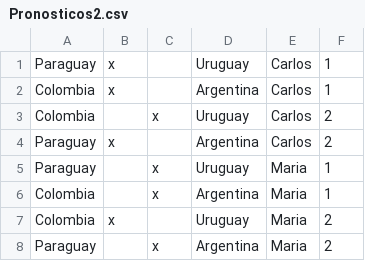
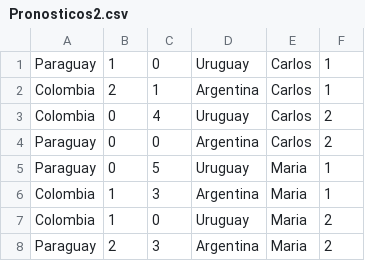
Before and after one commit to gldev-96/pronosticos-partidos-neo, a CSV file: src/main/java/models/Pronosticos2.csv, drawn as a sheet.

Commit message:
Update Pronosticos2.csv
Cambie los goles de string "x", a int... todos tenemos lo mismo

```diff
--- a/src/main/java/models/Pronosticos2.csv
+++ b/src/main/java/models/Pronosticos2.csv
@@ -1,8 +1,8 @@
-Paraguay,x,,Uruguay,Carlos,1
-Colombia,x,,Argentina,Carlos,1
-Colombia,,x,Uruguay,Carlos,2
-Paraguay,x,,Argentina,Carlos,2
-Paraguay,,x,Uruguay,Maria,1
-Colombia,,x,Argentina,Maria,1
-Colombia,x,,Uruguay,Maria,2
-Paraguay,,x,Argentina,Maria,2
+Paraguay,1,0,Uruguay,Carlos,1
+Colombia,2,1,Argentina,Carlos,1
+Colombia,0,4,Uruguay,Carlos,2
+Paraguay,0,0,Argentina,Carlos,2
+Paraguay,0,5,Uruguay,Maria,1
+Colombia,1,3,Argentina,Maria,1
+Colombia,1,0,Uruguay,Maria,2
+Paraguay,2,3,Argentina,Maria,2
```
